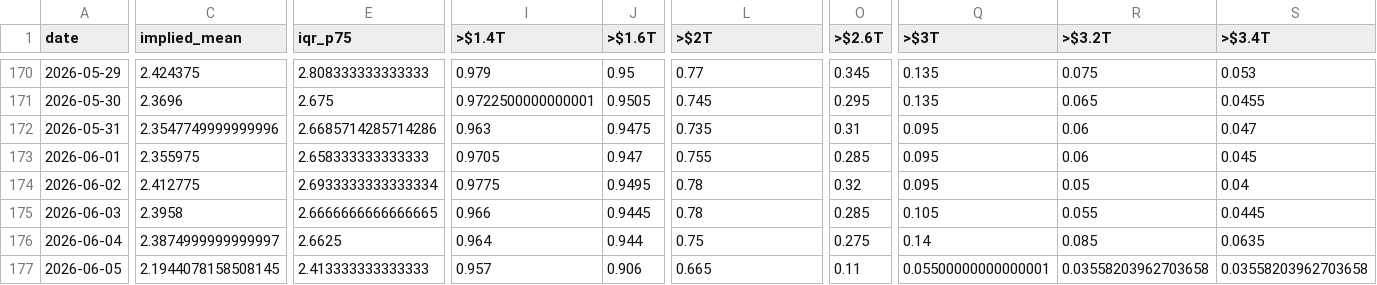
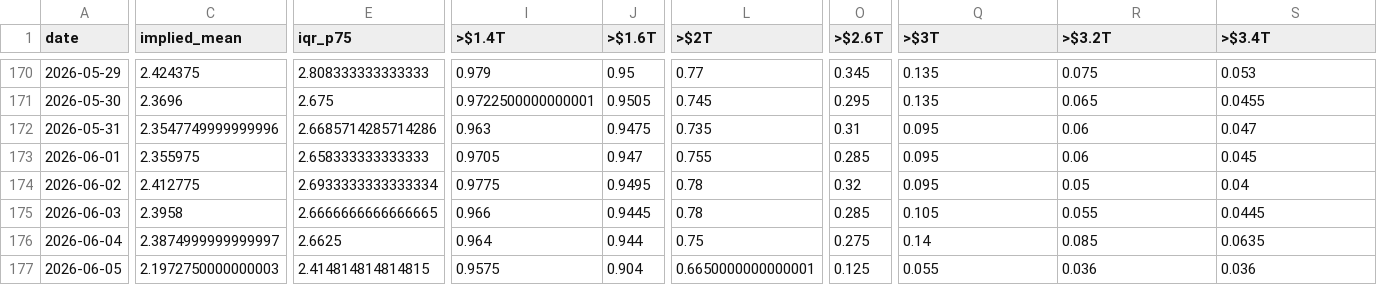
Before and after one commit to ilanbenamaro-cyber/polymarket-tracker, a CSV file: docs/api/v1/history.csv, drawn as a sheet; only a part is shown, gaps mark what is left out; the diff names each change by its address in the sheet, - before the commit and + after, or states it on an @@ line.

```diff
--- a/docs/api/v1/history.csv
+++ b/docs/api/v1/history.csv
-C177 (implied_mean): 2.1944078158508145
+C177 (implied_mean): 2.1972750000000003
-E177 (iqr_p75): 2.413333333333333
+E177 (iqr_p75): 2.414814814814815
-I177 (>$1.4T): 0.957
+I177 (>$1.4T): 0.9575
-J177 (>$1.6T): 0.906
+J177 (>$1.6T): 0.904
-L177 (>$2T): 0.665
+L177 (>$2T): 0.6650000000000001
-O177 (>$2.6T): 0.11
+O177 (>$2.6T): 0.125
-Q177 (>$3T): 0.05500000000000001
+Q177 (>$3T): 0.055
-R177 (>$3.2T): 0.03558203962703658
+R177 (>$3.2T): 0.036
-S177 (>$3.4T): 0.03558203962703658
+S177 (>$3.4T): 0.036
```
Also changed, not shown: 5 other files.
